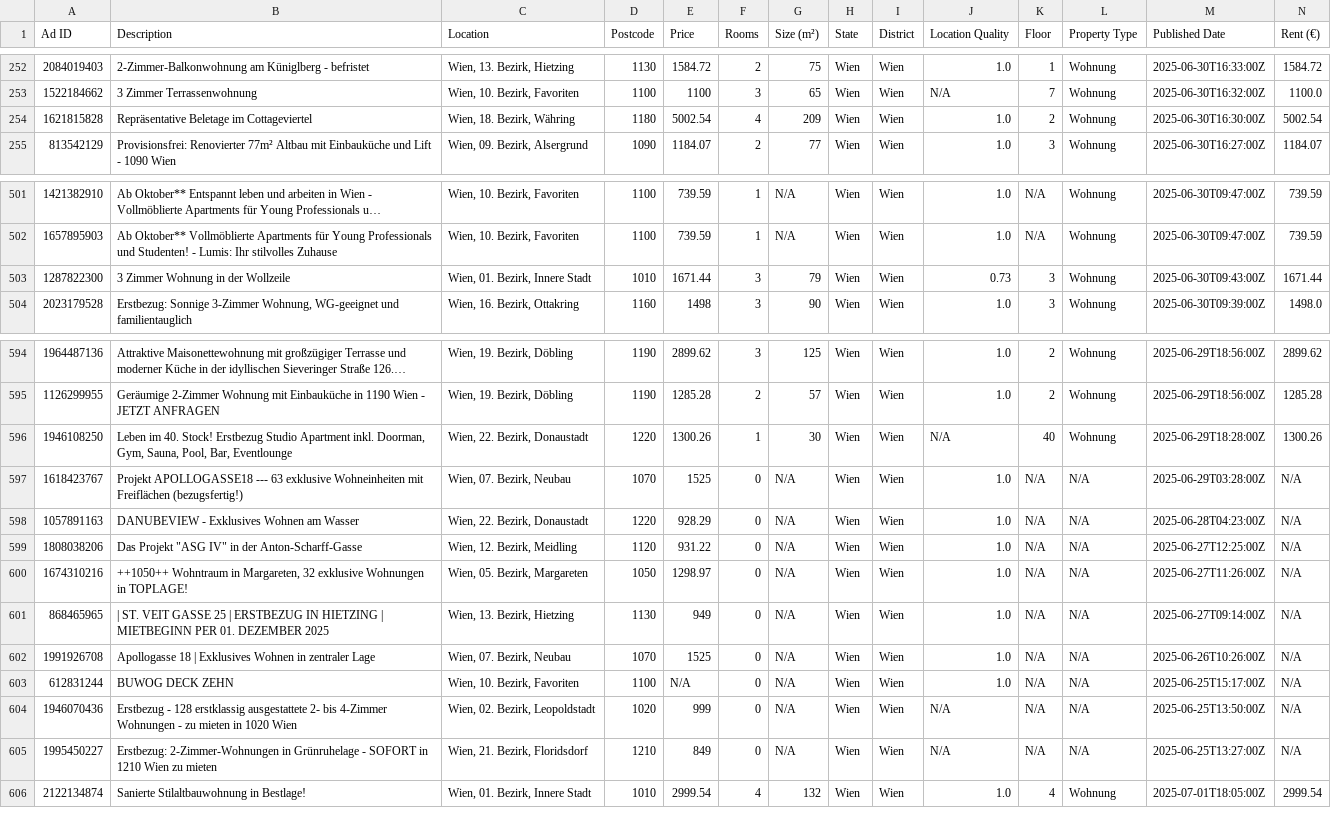
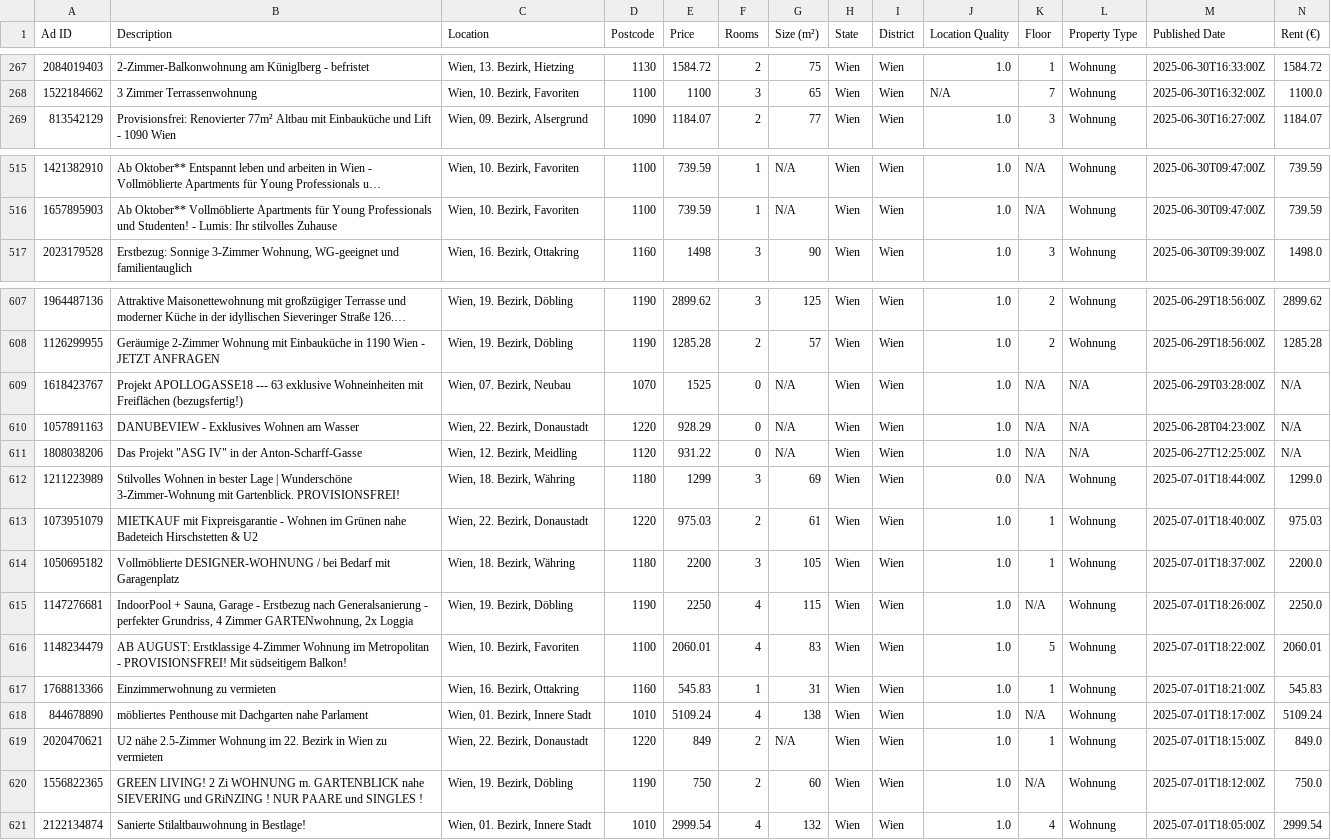
Before and after one commit to nireven/N-renting-in-vienna, a CSV file: listings/rental_data.csv, drawn as a sheet; only a part is shown, gaps mark what is left out; long unchanged cells end in …; removed rows and columns are numbered as before the commit, all else as after; rows hold the shown columns only; the diff covers the shown part only; the diff names each change by its address in the sheet, - before the commit and + after, or states it on an @@ line.

```diff
--- a/listings/rental_data.csv
+++ b/listings/rental_data.csv
-row 254: 1621815828 | Repräsentative Beletage im Cottageviertel | Wien, 18. Bezirk, Währing | 1180 | 5002.54 | 4 | 209 | Wien | Wien | 1.0 | 2 | Wohnung | 2025-06-30T16:30:00Z | 5002.54
-row 503: 1287822300 | 3 Zimmer Wohnung in der Wollzeile | Wien, 01. Bezirk, Innere Stadt | 1010 | 1671.44 | 3 | 79 | Wien | Wien | 0.73 | 3 | Wohnung | 2025-06-30T09:43:00Z | 1671.44
-row 596: 1946108250 | Leben im 40. Stock! Erstbezug Studio Apartment inkl. Doorman, Gym, Sauna, Pool, Bar, Eventlounge | Wien, 22. Bezirk, Donaustadt | 1220 | 1300.26 | 1 | 30 | Wien | Wien | N/A | 40 | Wohnung | 2025-06-29T18:28:00Z | 1300.26
@@ row 600 moved to row 2: 1674310216 @@
@@ row 601 moved to row 3: 868465965 @@
@@ row 602 moved to row 4: 1991926708 @@
@@ row 603 moved to row 5: 612831244 @@
@@ row 604 moved to row 6: 1946070436 @@
@@ row 605 moved to row 7: 1995450227 @@
+row 612: 1211223989 | Stilvolles Wohnen in bester Lage | Wunderschöne 3-Zimmer-Wohnung mit Gartenblick. PROVISIONSFREI! | Wien, 18. Bezirk, Währing | 1180 | 1299 | 3 | 69 | Wien | Wien | 0.0 | N/A | Wohnung | 2025-07-01T18:44:00Z | 1299.0
+row 613: 1073951079 | MIETKAUF mit Fixpreisgarantie - Wohnen im Grünen nahe Badeteich Hirschstetten & U2 | Wien, 22. Bezirk, Donaustadt | 1220 | 975.03 | 2 | 61 | Wien | Wien | 1.0 | 1 | Wohnung | 2025-07-01T18:40:00Z | 975.03
+row 614: 1050695182 | Vollmöblierte DESIGNER-WOHNUNG / bei Bedarf mit Garagenplatz | Wien, 18. Bezirk, Währing | 1180 | 2200 | 3 | 105 | Wien | Wien | 1.0 | 1 | Wohnung | 2025-07-01T18:37:00Z | 2200.0
+row 615: 1147276681 | IndoorPool + Sauna, Garage - Erstbezug nach Generalsanierung - perfekter Grundriss, 4 Zimmer GARTENwohnung, 2x Loggia | Wien, 19. Bezirk, Döbling | 1190 | 2250 | 4 | 115 | Wien | Wien | 1.0 | N/A | Wohnung | 2025-07-01T18:26:00Z | 2250.0
+row 616: 1148234479 | AB AUGUST: Erstklassige 4-Zimmer Wohnung im Metropolitan - PROVISIONSFREI! Mit südseitigem Balkon! | Wien, 10. Bezirk, Favoriten | 1100 | 2060.01 | 4 | 83 | Wien | Wien | 1.0 | 5 | Wohnung | 2025-07-01T18:22:00Z | 2060.01
+row 617: 1768813366 | Einzimmerwohnung zu vermieten | Wien, 16. Bezirk, Ottakring | 1160 | 545.83 | 1 | 31 | Wien | Wien | 1.0 | 1 | Wohnung | 2025-07-01T18:21:00Z | 545.83
+row 618: 844678890 | möbliertes Penthouse mit Dachgarten nahe Parlament | Wien, 01. Bezirk, Innere Stadt | 1010 | 5109.24 | 4 | 138 | Wien | Wien | 1.0 | N/A | Wohnung | 2025-07-01T18:17:00Z | 5109.24
+row 619: 2020470621 | U2 nähe 2.5-Zimmer Wohnung im 22. Bezirk in Wien zu vermieten | Wien, 22. Bezirk, Donaustadt | 1220 | 849 | 2 | N/A | Wien | Wien | 1.0 | 1 | Wohnung | 2025-07-01T18:15:00Z | 849.0
+row 620: 1556822365 | GREEN LIVING! 2 Zi WOHNUNG m. GARTENBLICK nahe SIEVERING und GRiNZING ! NUR PAARE und SINGLES ! | Wien, 19. Bezirk, Döbling | 1190 | 750 | 2 | 60 | Wien | Wien | 1.0 | N/A | Wohnung | 2025-07-01T18:12:00Z | 750.0
```
Also changed, not shown: 9 moved rows elsewhere in this file.
